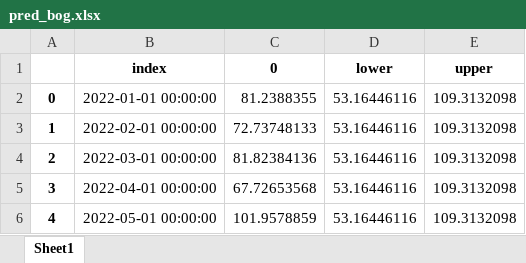
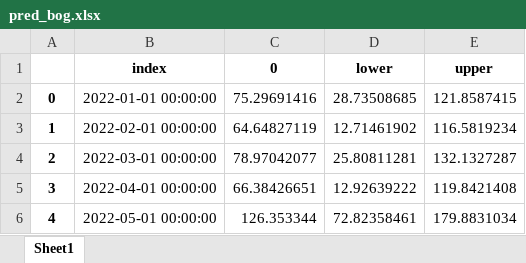
Before and after one commit to msotodelavega/homicides1, an Excel workbook: data/pred_bog.xlsx, sheet Sheet1, drawn as a sheet; values as stored, in another font and other column widths than the file's, no borders; the diff names each change by its address in the sheet, - before the commit and + after, or states it on an @@ line.

```diff
--- a/data/pred_bog.xlsx (sheet Sheet1)
+++ b/data/pred_bog.xlsx (sheet Sheet1)
-C2 (0): 81.2388355
+C2 (0): 75.29691416
-D2 (lower): 53.16446116
+D2 (lower): 28.73508685
-E2 (upper): 109.3132098
+E2 (upper): 121.8587415
-C3 (0): 72.73748133
+C3 (0): 64.64827119
-D3 (lower): 53.16446116
+D3 (lower): 12.71461902
-E3 (upper): 109.3132098
+E3 (upper): 116.5819234
-C4 (0): 81.82384136
+C4 (0): 78.97042077
-D4 (lower): 53.16446116
+D4 (lower): 25.80811281
-E4 (upper): 109.3132098
+E4 (upper): 132.1327287
-C5 (0): 67.72653568
+C5 (0): 66.38426651
-D5 (lower): 53.16446116
+D5 (lower): 12.92639222
-E5 (upper): 109.3132098
+E5 (upper): 119.8421408
-C6 (0): 101.9578859
+C6 (0): 126.353344
-D6 (lower): 53.16446116
+D6 (lower): 72.82358461
-E6 (upper): 109.3132098
+E6 (upper): 179.8831034
```
Also changed, not shown: data/pred_cal.xlsx, data/pred_med.xlsx, 3 other files.
